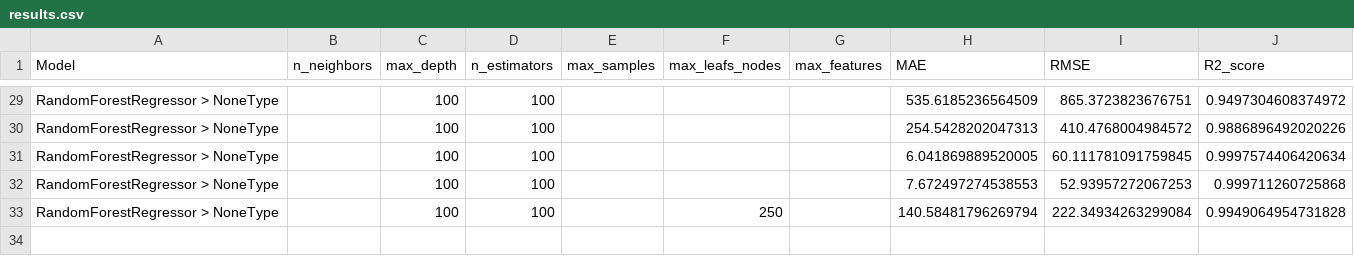
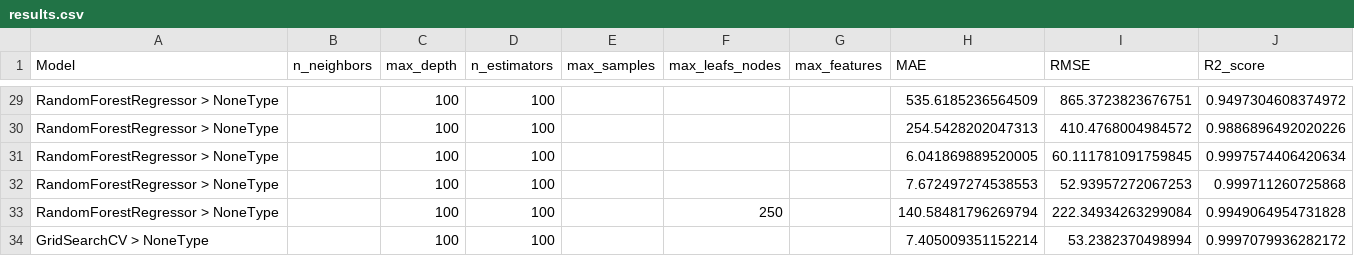
Before and after one commit to jipijipi/ironkaggle, a CSV file: results.csv, drawn as a sheet; only a part is shown, gaps mark what is left out.

```diff
--- a/results.csv
+++ b/results.csv
@@ -33 +33,2 @@ RandomForestRegressor > NoneType,,100,100,,,,7.672497274538553,52.93957272067253
 RandomForestRegressor > NoneType,,100,100,,250,,140.58481796269794,222.34934263299084,0.9949064954731828
+GridSearchCV > NoneType,,100,100,,,,7.405009351152214,53.2382370498994,0.9997079936282172
```
Also changed, not shown: 2 other files.
